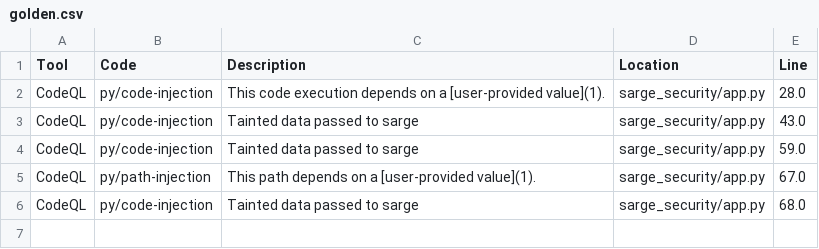
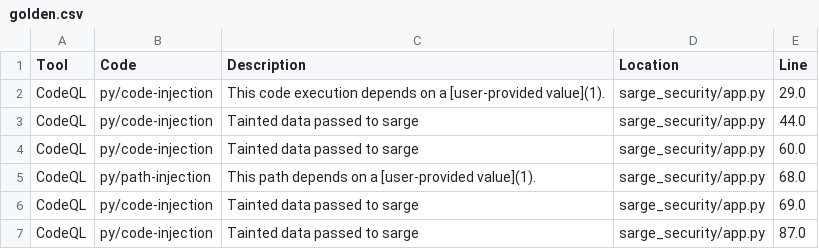
Before and after one commit to smelc/sarge-security-codeql, a CSV file: .github/codeql/golden.csv, drawn as a sheet.

```diff
--- a/.github/codeql/golden.csv
+++ b/.github/codeql/golden.csv
@@ -1,6 +1,7 @@
 Tool,Code,Description,Location,Line
-CodeQL,py/code-injection,This code execution depends on a [user-provided value](1).,sarge_security/app.py,28.0
-CodeQL,py/code-injection,Tainted data passed to sarge,sarge_security/app.py,43.0
-CodeQL,py/code-injection,Tainted data passed to sarge,sarge_security/app.py,59.0
-CodeQL,py/path-injection,This path depends on a [user-provided value](1).,sarge_security/app.py,67.0
-CodeQL,py/code-injection,Tainted data passed to sarge,sarge_security/app.py,68.0
+CodeQL,py/code-injection,This code execution depends on a [user-provided value](1).,sarge_security/app.py,29.0
+CodeQL,py/code-injection,Tainted data passed to sarge,sarge_security/app.py,44.0
+CodeQL,py/code-injection,Tainted data passed to sarge,sarge_security/app.py,60.0
+CodeQL,py/path-injection,This path depends on a [user-provided value](1).,sarge_security/app.py,68.0
+CodeQL,py/code-injection,Tainted data passed to sarge,sarge_security/app.py,69.0
+CodeQL,py/code-injection,Tainted data passed to sarge,sarge_security/app.py,87.0
```
Also changed, not shown: 1 other file.
